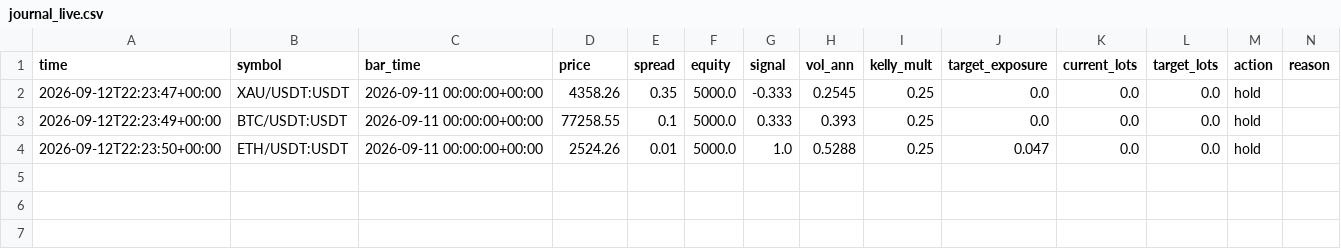
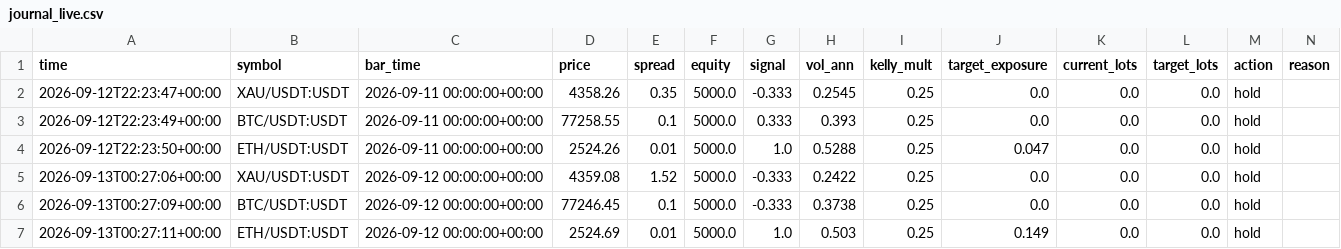
Before and after one commit to developmentguru86-pixel/MyGoldCemoBot, a CSV file: logs/journal_live.csv, drawn as a sheet; only a part is shown; rows hold the shown columns only; the diff names each change by its address in the sheet, - before the commit and + after, or states it on an @@ line.

```diff
--- a/logs/journal_live.csv
+++ b/logs/journal_live.csv
+row 5: 2026-09-13T00:27:06+00:00 | XAU/USDT:USDT | 2026-09-12 00:00:00+00:00 | 4359.08 | 1.52 | 5000.0 | -0.333 | 0.2422 | 0.25 | 0.0 | 0.0 | 0.0 | hold
+row 6: 2026-09-13T00:27:09+00:00 | BTC/USDT:USDT | 2026-09-12 00:00:00+00:00 | 77246.45 | 0.1 | 5000.0 | -0.333 | 0.3738 | 0.25 | 0.0 | 0.0 | 0.0 | hold
+row 7: 2026-09-13T00:27:11+00:00 | ETH/USDT:USDT | 2026-09-12 00:00:00+00:00 | 2524.69 | 0.01 | 5000.0 | 1.0 | 0.503 | 0.25 | 0.149 | 0.0 | 0.0 | hold
```
Also changed, not shown: 1 other file.
